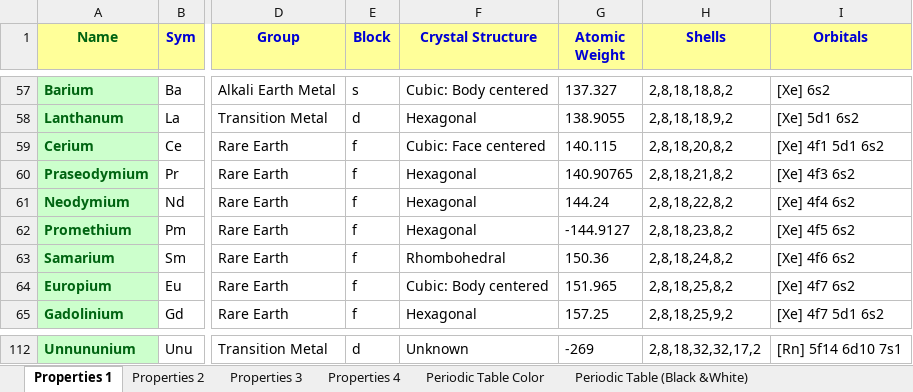
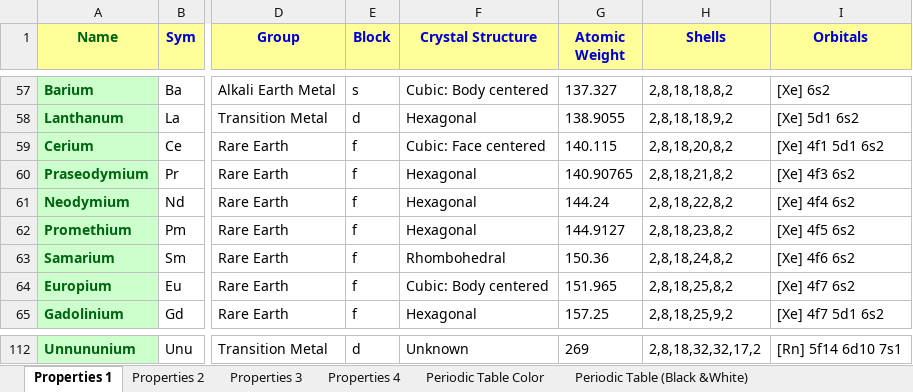
Before and after one commit to halwa1234/AllAboutPeriodicTable, an Excel workbook: elements.xlsx, sheet Properties 1, drawn as a sheet; only a part is shown, gaps mark what is left out; values as stored, in another font and other column widths than the file's, no borders; the diff covers the shown part only; the diff names each change by its address in the sheet, - before the commit and + after, or states it on an @@ line.

```diff
--- a/elements.xlsx (sheet Properties 1)
+++ b/elements.xlsx (sheet Properties 1)
-G62 (Atomic Weight): -144.9127
+G62 (Atomic Weight): 144.9127
-G112 (Atomic Weight): -269
+G112 (Atomic Weight): 269
```
Also changed, not shown: 24 edited cells elsewhere in this sheet, charts or pictures.
